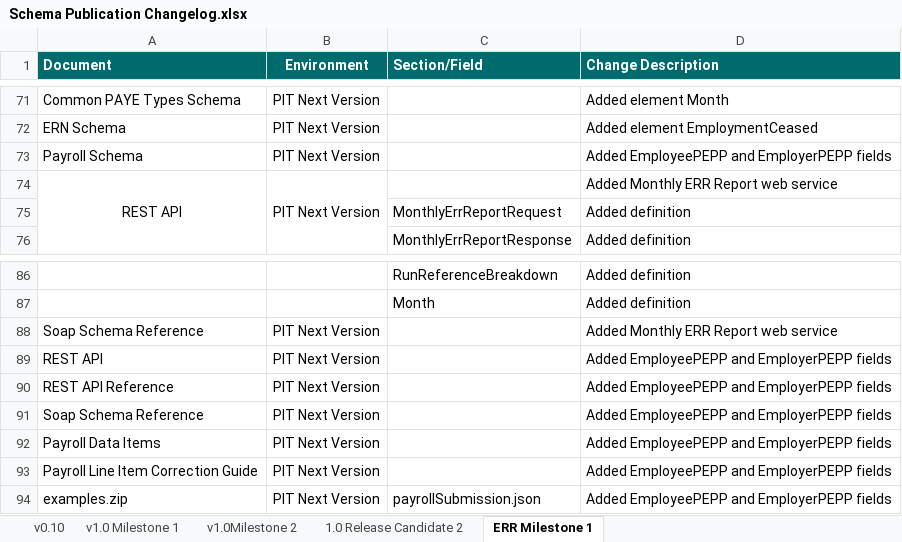
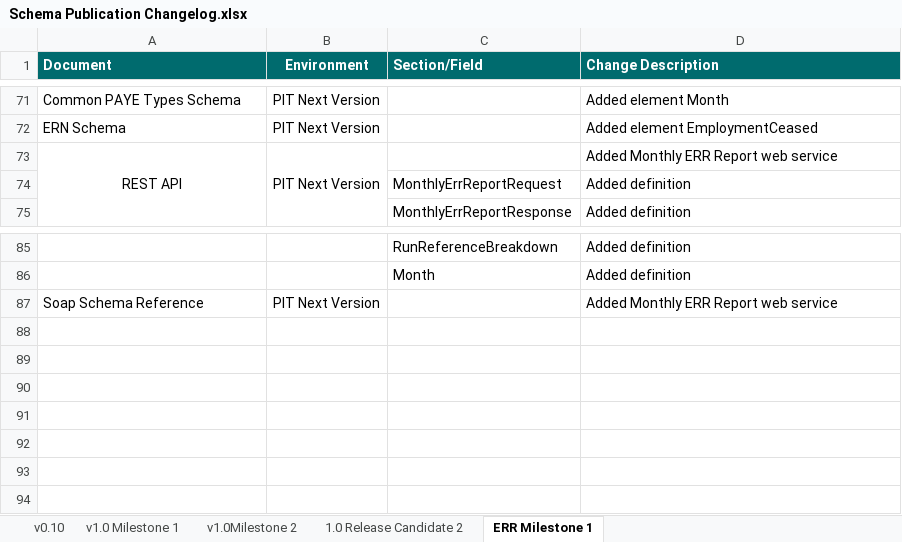
Before and after one commit to revtestaccount/paye-employers-documentation, an Excel workbook: PIT4/Schema Publication Changelog.xlsx, sheet ERR Milestone 1, drawn as a sheet; only a part is shown, gaps mark what is left out; values as stored, in another font and other column widths than the file's, no borders; the diff names each change by its address in the sheet, - before the commit and + after, or states it on an @@ line.

```diff
--- a/PIT4/Schema Publication Changelog.xlsx (sheet ERR Milestone 1)
+++ b/PIT4/Schema Publication Changelog.xlsx (sheet ERR Milestone 1)
-row 73: Payroll Schema | PIT Next Version |  | Added EmployeePEPP and EmployerPEPP fields
-row 89: REST API | PIT Next Version |  | Added EmployeePEPP and EmployerPEPP fields
-row 90: REST API Reference | PIT Next Version |  | Added EmployeePEPP and EmployerPEPP fields
-row 91: Soap Schema Reference | PIT Next Version |  | Added EmployeePEPP and EmployerPEPP fields
-row 92: Payroll Data Items | PIT Next Version |  | Added EmployeePEPP and EmployerPEPP fields
-row 93: Payroll Line Item Correction Guide | PIT Next Version |  | Added EmployeePEPP and EmployerPEPP fields
-row 94: examples.zip | PIT Next Version | payrollSubmission.json | Added EmployeePEPP and EmployerPEPP fields
```
Also changed, not shown: sheet 1.0 Release Candidate 2, 31 other files.
